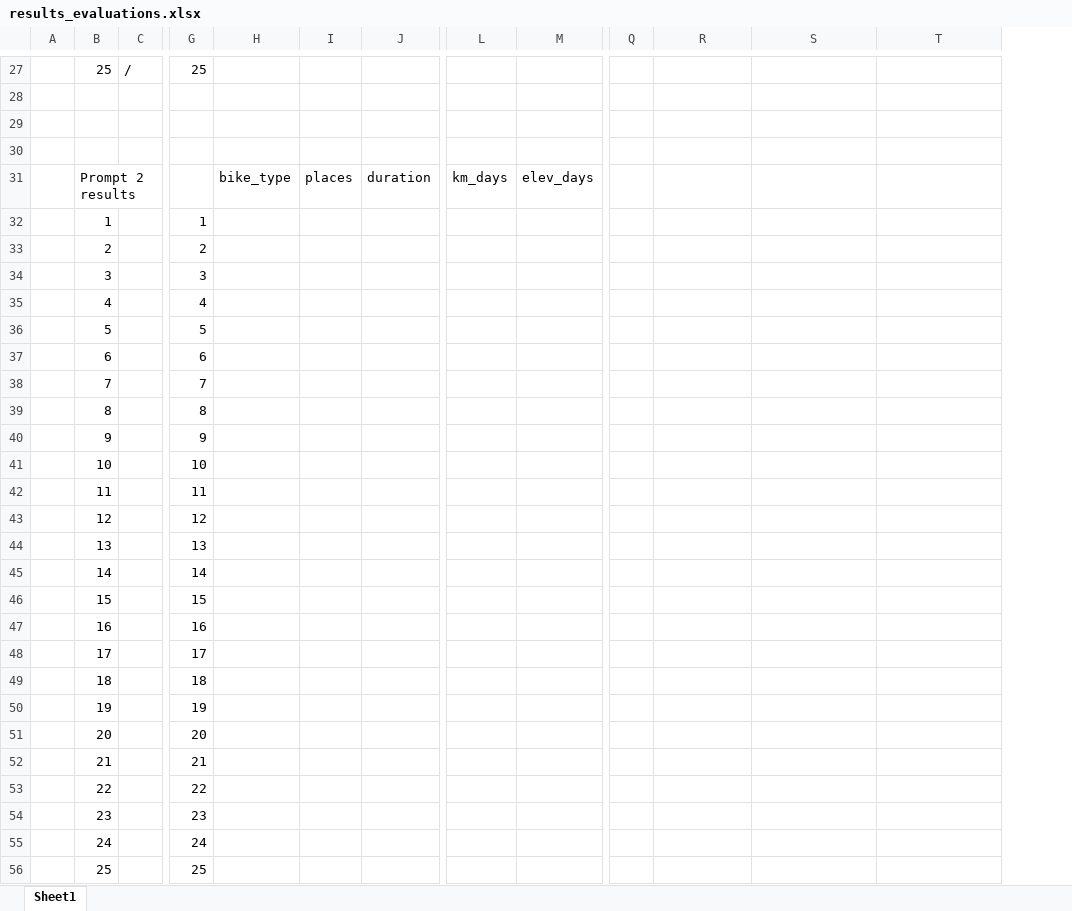
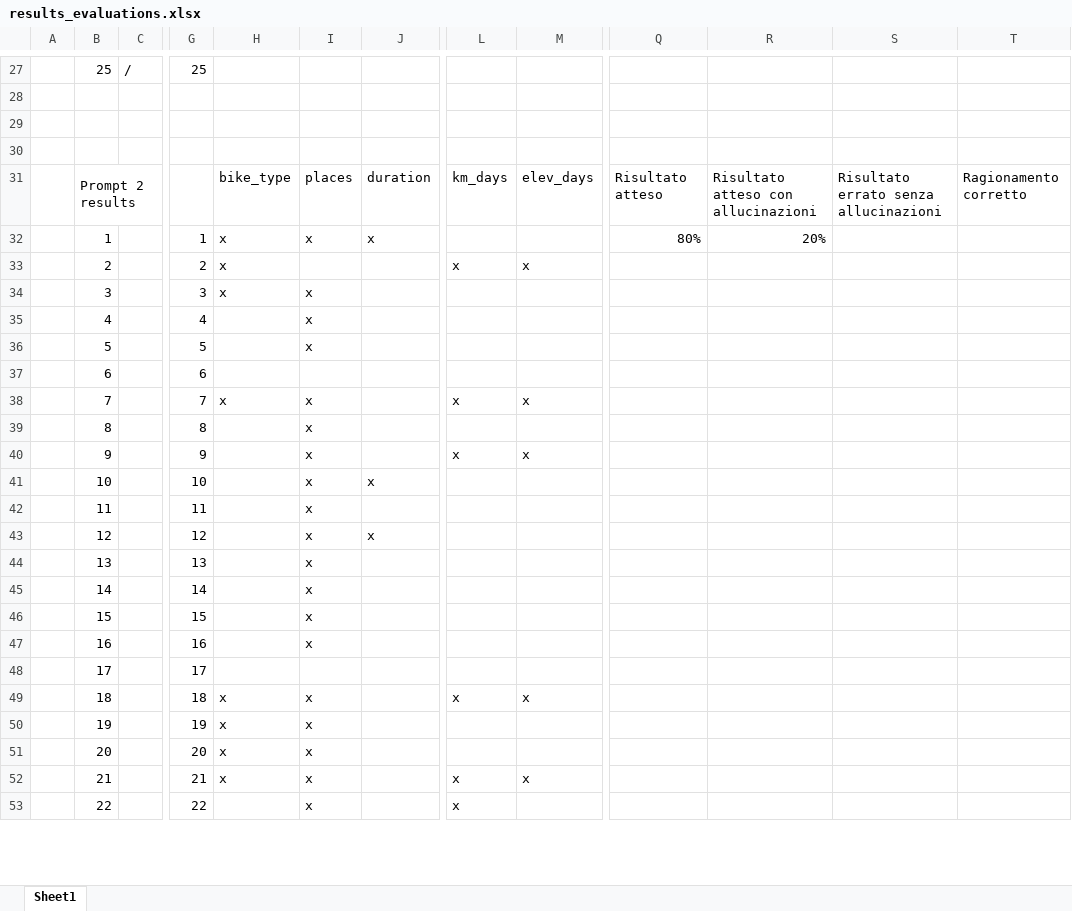
Before and after one commit to Riccardo-Gottardi/cycling-trip-agency, an Excel workbook: results_evaluations.xlsx, sheet Sheet1, drawn as a sheet; only a part is shown, gaps mark what is left out; values as stored, in another font and other column widths than the file's, no cell formats; removed rows and columns are numbered as before the commit, all else as after; rows hold the shown columns only; the diff covers the shown part only; the diff names each change by its address in the sheet, - before the commit and + after, or states it on an @@ line.

```diff
--- a/results_evaluations.xlsx (sheet Sheet1)
+++ b/results_evaluations.xlsx (sheet Sheet1)
-column Q, empty
+column T, row 31: Ragionamento corretto
-Q31: (empty)
+Q31: Risultato atteso
-R31: (empty)
+R31: Risultato atteso con allucinazioni
-S31: (empty)
+S31: Risultato errato senza allucinazioni
-row 32:  | 1 |  | 1
-row 33:  | 2 |  | 2
-row 34:  | 3 |  | 3
+row 32:  | 1 |  | 1 | x | x | x |  |  | 80% | 20%
+row 33:  | 2 |  | 2 | x |  |  | x | x
+row 34:  | 3 |  | 3 | x | x
-I35:I36: (empty)
+I35:I36: x
-row 38:  | 7 |  | 7
+row 38:  | 7 |  | 7 | x | x |  | x | x
-I39: (empty)
+I39: x
-row 40:  | 9 |  | 9
-row 41:  | 10 |  | 10
+row 40:  | 9 |  | 9 |  | x |  | x | x
+row 41:  | 10 |  | 10 |  | x | x
-I42:I47: (empty)
+I42:I47: x
-J43: (empty)
+J43: x
-row 49:  | 18 |  | 18
-row 50:  | 19 |  | 19
-row 51:  | 20 |  | 20
-row 52:  | 21 |  | 21
-row 53:  | 22 |  | 22
-row 54:  | 23 |  | 23
-row 55:  | 24 |  | 24
-row 56:  | 25 |  | 25
+row 49:  | 18 |  | 18 | x | x |  | x | x
+row 50:  | 19 |  | 19 | x | x
+row 51:  | 20 |  | 20 | x | x
+row 52:  | 21 |  | 21 | x | x |  | x | x
+row 53:  | 22 |  | 22 |  | x |  | x
```
Also changed, not shown: 3 added rows and 1 edited cell elsewhere in this sheet, cell formats, 13 other files.
